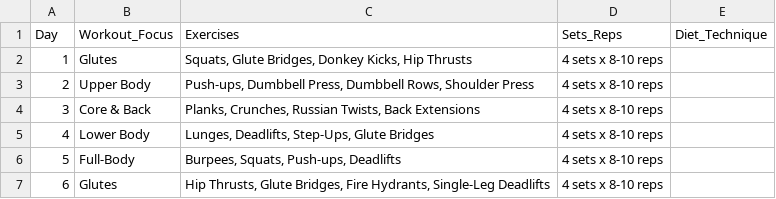
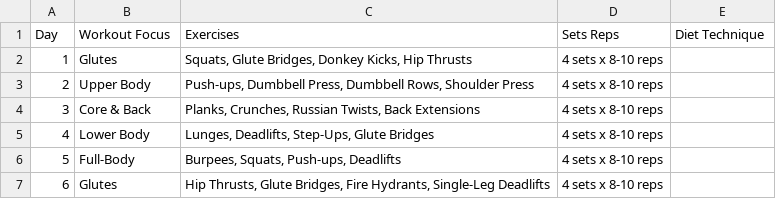
Before and after one commit to HLH001/Workout-Plan-1, a CSV file: ExcelExport.csv, drawn as a sheet; only a part is shown.

Commit message:
Update ExcelExport.csv

```diff
--- a/ExcelExport.csv
+++ b/ExcelExport.csv
@@ -1,2 +1,2 @@
-Day,Workout_Focus,Exercises,Sets_Reps,Diet_Technique
+Day,Workout Focus,Exercises,Sets Reps,Diet Technique
 1,Glutes,"Squats, Glute Bridges, Donkey Kicks, Hip Thrusts",4 sets x 8-10 reps,
```
